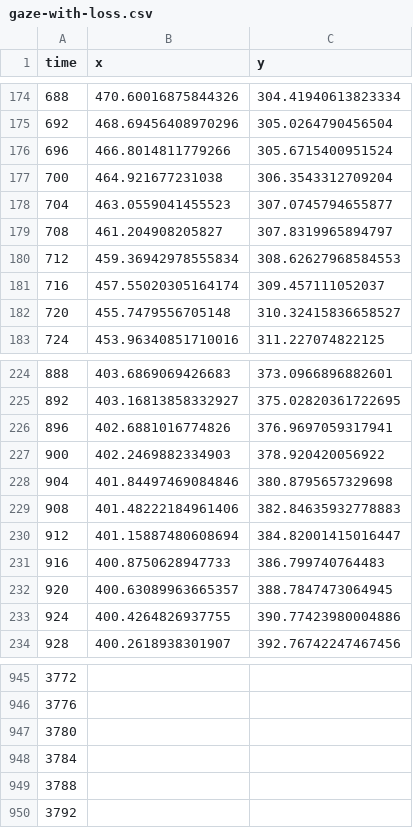
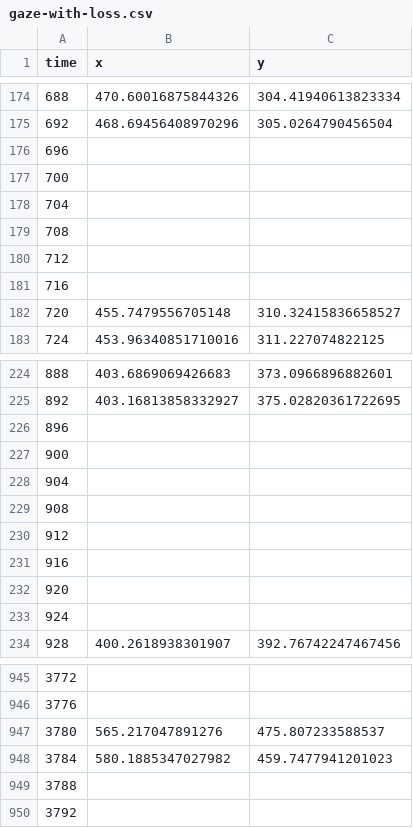
Before and after one commit to pymovements/pymovements, a CSV file: docs/source/examples/gaze-with-loss.csv, drawn as a sheet; only a part is shown, gaps mark what is left out; the diff covers the shown part only.

```diff
--- a/docs/source/examples/gaze-with-loss.csv
+++ b/docs/source/examples/gaze-with-loss.csv
@@ -175,8 +175,8 @@ time,x,y
 692,468.69456408970296,305.0264790456504
-696,466.8014811779266,305.6715400951524
-700,464.921677231038,306.3543312709204
-704,463.0559041455523,307.0745794655877
-708,461.204908205827,307.8319965894797
-712,459.36942978555834,308.62627968584553
-716,457.55020305164174,309.457111052037
+696,,
+700,,
+704,,
+708,,
+712,,
+716,,
 720,455.7479556705148,310.32415836658527
@@ -225,10 +225,10 @@ time,x,y
 892,403.16813858332927,375.02820361722695
-896,402.6881016774826,376.9697059317941
-900,402.2469882334903,378.920420056922
-904,401.84497469084846,380.8795657329698
-908,401.48222184961406,382.84635932778883
-912,401.15887480608694,384.82001415016447
-916,400.8750628947733,386.799740764483
-920,400.63089963665357,388.7847473064945
-924,400.4264826937755,390.77423980004886
+896,,
+900,,
+904,,
+908,,
+912,,
+916,,
+920,,
+924,,
 928,400.2618938301907,392.76742247467456
@@ -946,4 +946,4 @@ time,x,y
 3776,,
-3780,,
-3784,,
+3780,565.217047891276,475.807233588537
+3784,580.1885347027982,459.7477941201023
 3788,,
```
Also changed, not shown: 10 edited cells elsewhere in this file, 5 other files.
